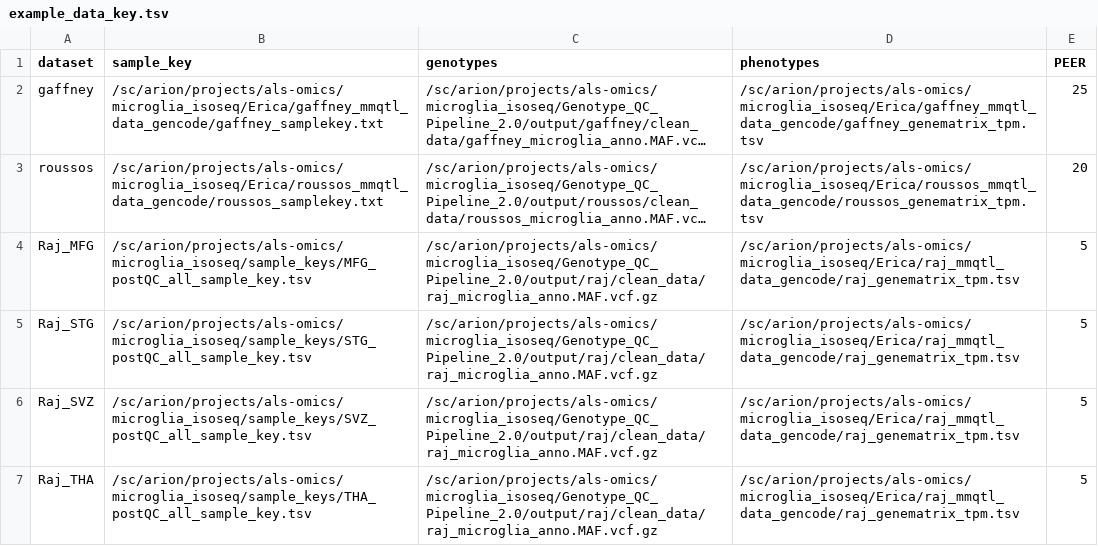
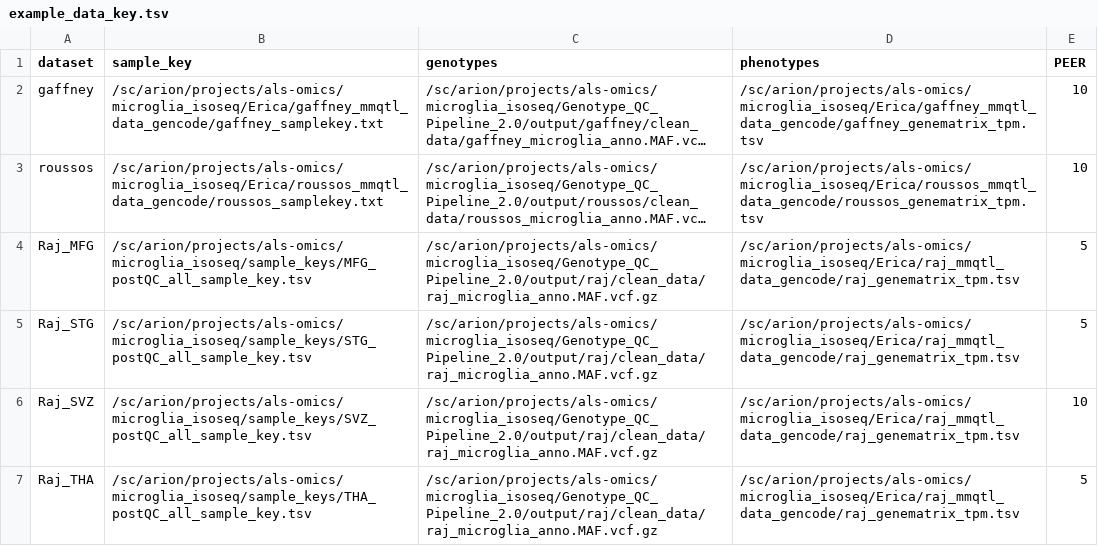
Before and after one commit to RajLabMSSM/mmQTL-pipeline, a TSV file: example/example_data_key.tsv, drawn as a sheet; long unchanged cells end in …; the diff names each change by its address in the sheet, - before the commit and + after, or states it on an @@ line.

```diff
--- a/example/example_data_key.tsv
+++ b/example/example_data_key.tsv
-E2 (PEER): 25
+E2 (PEER): 10
-E3 (PEER): 20
+E3 (PEER): 10
-E6 (PEER): 5
+E6 (PEER): 10
```
Also changed, not shown: 6 other files.
